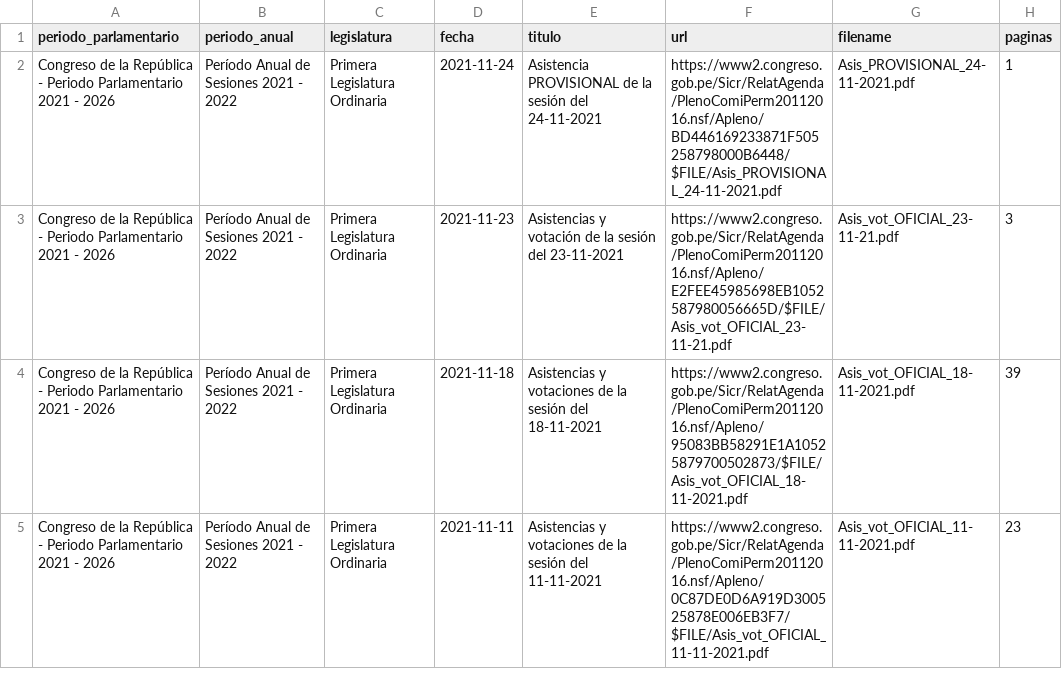
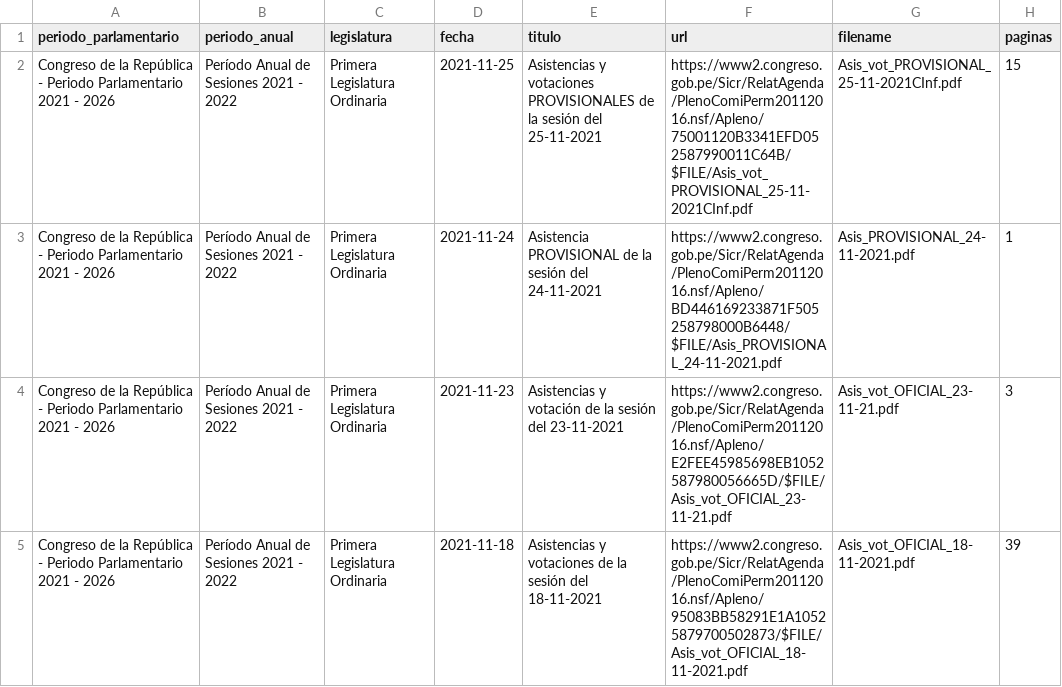
Before and after one commit to openpolitica/congreso-pleno, a CSV file: plenos.csv, drawn as a sheet; only a part is shown; the shorter side is filled out with more unchanged rows; the diff names each change by its address in the sheet, - before the commit and + after, or states it on an @@ line.

```diff
--- a/plenos.csv
+++ b/plenos.csv
+row 2: Congreso de la República - Periodo Parlamentario 2021 - 2026 | Período Anual de Sesiones 2021 - 2022 | Primera Legislatura Ordinaria | 2021-11-25 | Asistencias y votaciones PROVISIONALES de la sesión del 25-11-2021 | https://www2.congreso.gob.pe/Sicr/RelatAgenda/PlenoComiPerm20112016.nsf/Apleno/75001120B3341EFD052587990011C64B/$FILE/Asis_vot_PROVISIONAL_25-11-2021CInf.pdf | Asis_vot_PROVISIONAL_25-11-2021CInf.pdf | 15
```
Also changed, not shown: 1 other file.
